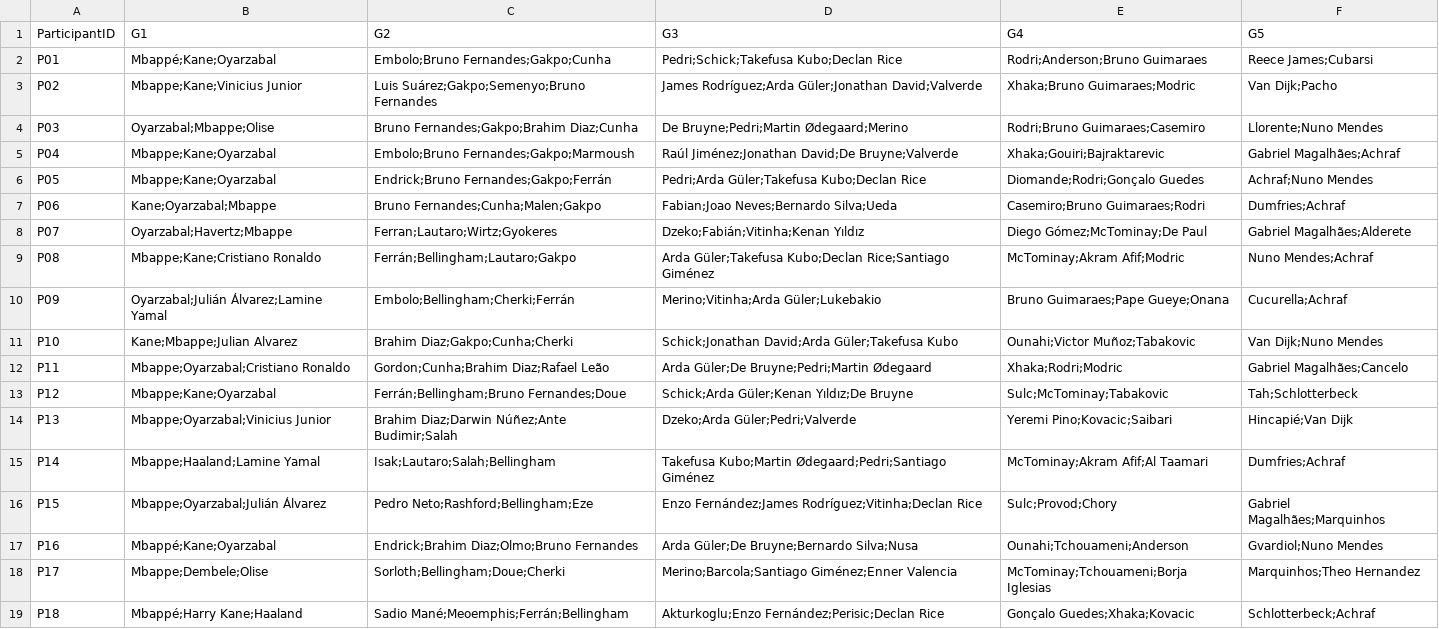
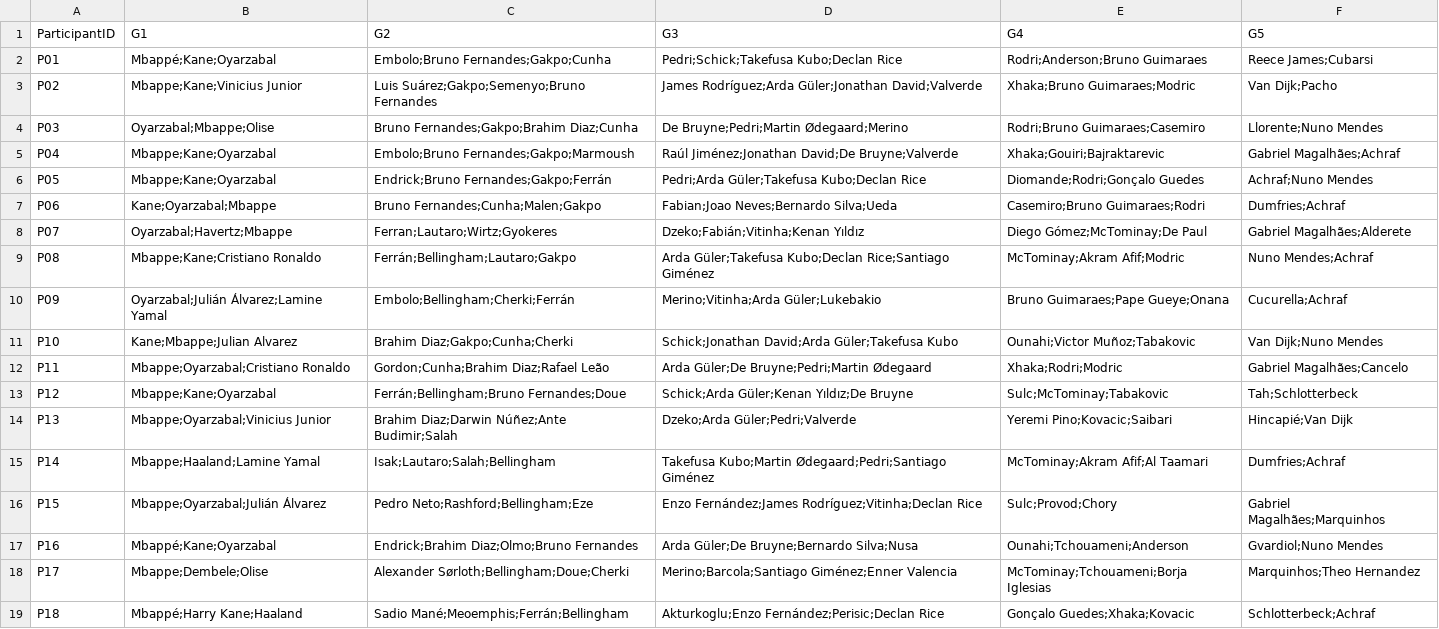
Before and after one commit to unaiecheverria15/Porra2026, a CSV file: Jugadores_F1.csv, drawn as a sheet.

Commit message:
Update Jugadores_F1.csv

```diff
--- a/Jugadores_F1.csv
+++ b/Jugadores_F1.csv
@@ -17,3 +17,3 @@ P15;"Mbappe;Oyarzabal;Julián Álvarez";"Pedro Neto;Rashford;Bellingham;Eze";"En
 P16;"Mbappé;Kane;Oyarzabal";"Endrick;Brahim Diaz;Olmo;Bruno Fernandes";"Arda Güler;De Bruyne;Bernardo Silva;Nusa";"Ounahi;Tchouameni;Anderson";"Gvardiol;Nuno Mendes"
-P17;"Mbappe;Dembele;Olise";"Sorloth;Bellingham;Doue;Cherki";"Merino;Barcola;Santiago Giménez;Enner Valencia";"McTominay;Tchouameni;Borja Iglesias";"Marquinhos;Theo Hernandez"
+P17;"Mbappe;Dembele;Olise";"Alexander Sørloth;Bellingham;Doue;Cherki";"Merino;Barcola;Santiago Giménez;Enner Valencia";"McTominay;Tchouameni;Borja Iglesias";"Marquinhos;Theo Hernandez"
 P18;"Mbappé;Harry Kane;Haaland";"Sadio Mané;Meoemphis;Ferrán;Bellingham";"Akturkoglu;Enzo Fernández;Perisic;Declan Rice";"Gonçalo Guedes;Xhaka;Kovacic";"Schlotterbeck;Achraf"
```
